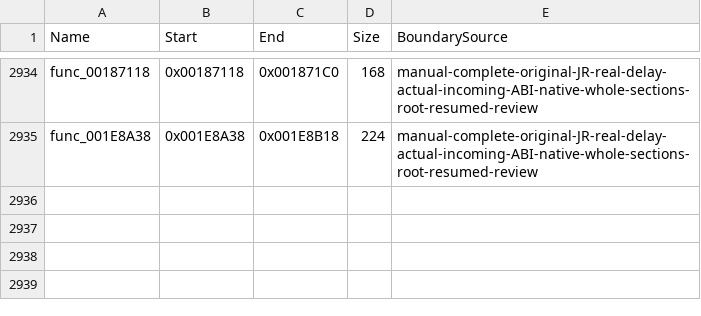
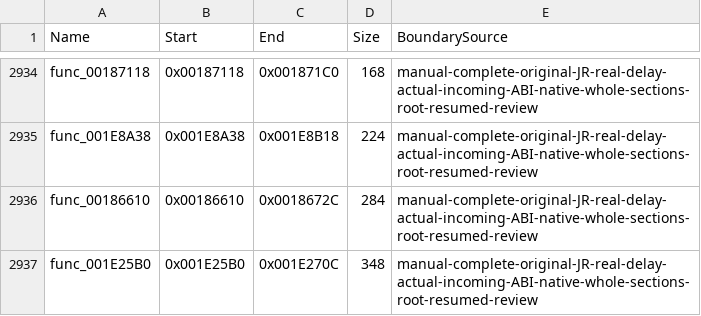
Before and after one commit to NaGaa95/sly3-decomp, a CSV file: config/function_overrides.csv, drawn as a sheet; only a part is shown, gaps mark what is left out.

```diff
--- a/config/function_overrides.csv
+++ b/config/function_overrides.csv
@@ -2935 +2935,3 @@ func_00187118,0x00187118,0x001871C0,168,manual-complete-original-JR-real-delay-a
 func_001E8A38,0x001E8A38,0x001E8B18,224,manual-complete-original-JR-real-delay-actual-incoming-ABI-native-whole-sections-root-resumed-review
+func_00186610,0x00186610,0x0018672C,284,manual-complete-original-JR-real-delay-actual-incoming-ABI-native-whole-sections-root-resumed-review
+func_001E25B0,0x001E25B0,0x001E270C,348,manual-complete-original-JR-real-delay-actual-incoming-ABI-native-whole-sections-root-resumed-review
```
Also changed, not shown: config/functions.csv, config/matched.csv, 4 other files.
